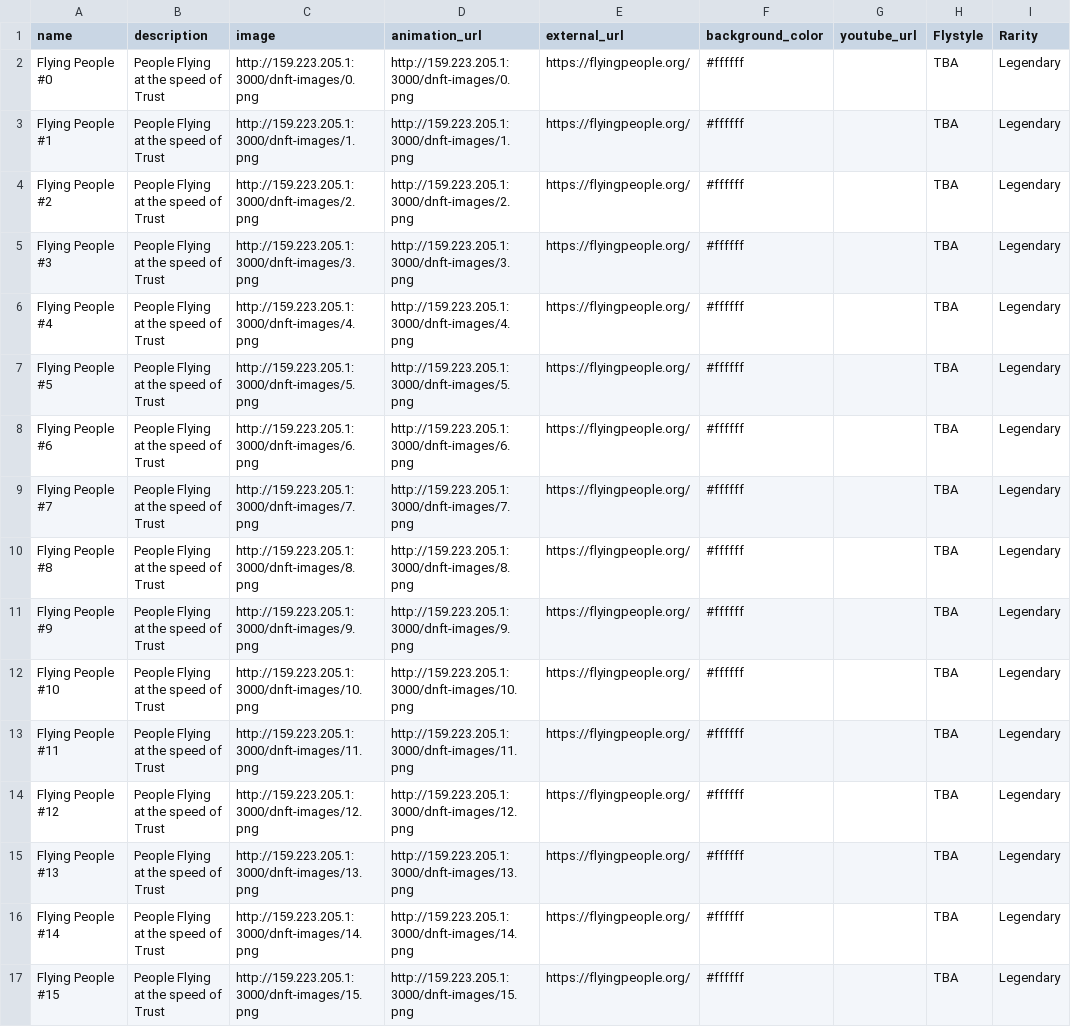
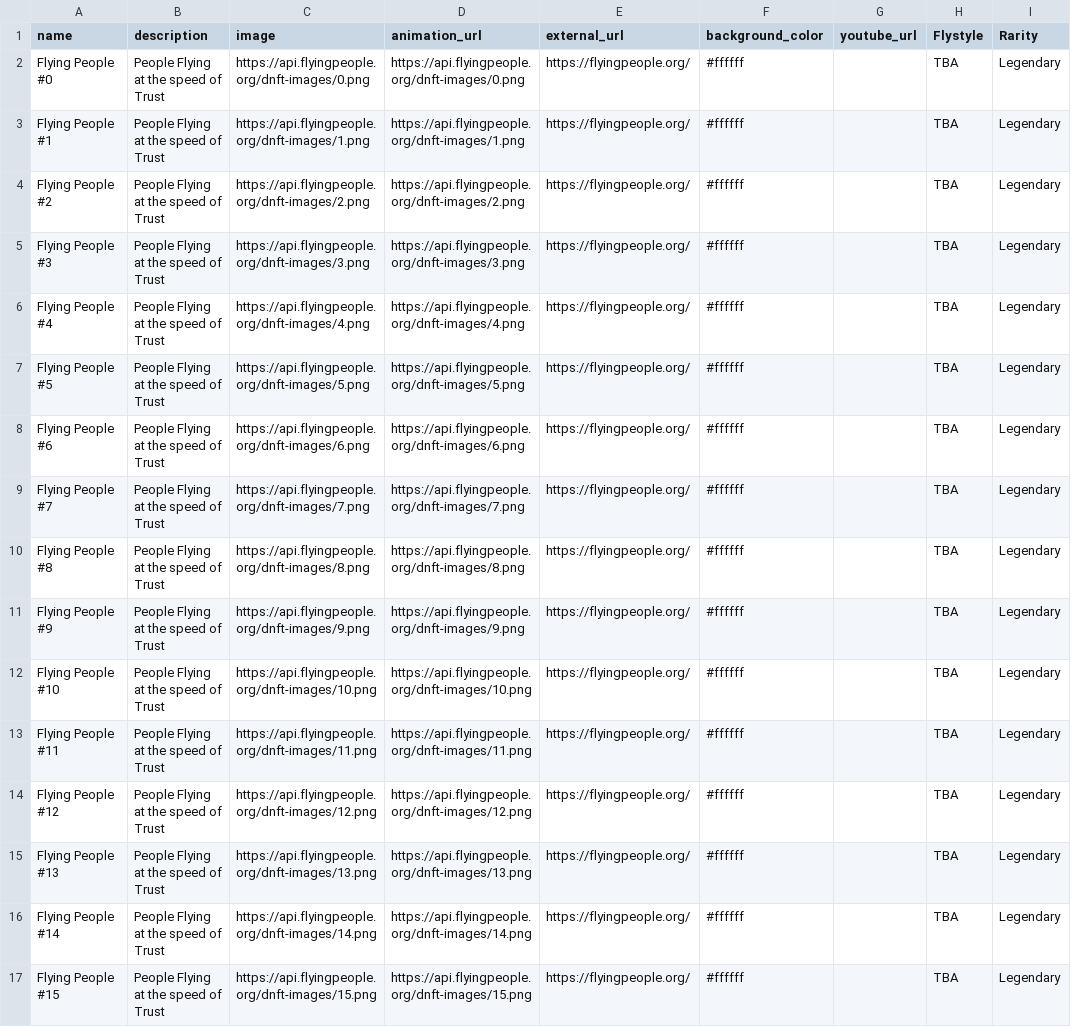
Before and after one commit to offshoredao/poc-crossitem-dnft, a CSV file: contracts/metadata/batch-mint-fp-dnft.csv, drawn as a sheet; only a part is shown; the diff covers the shown part only; the diff names each change by its address in the sheet, - before the commit and + after, or states it on an @@ line.

```diff
--- a/contracts/metadata/batch-mint-fp-dnft.csv
+++ b/contracts/metadata/batch-mint-fp-dnft.csv
-C2 (image): http://159.223.205.1:3000/dnft-images/0.png
+C2 (image): https://api.flyingpeople.org/dnft-images/0.png
-D2 (animation_url): http://159.223.205.1:3000/dnft-images/0.png
+D2 (animation_url): https://api.flyingpeople.org/dnft-images/0.png
-C3 (image): http://159.223.205.1:3000/dnft-images/1.png
+C3 (image): https://api.flyingpeople.org/dnft-images/1.png
-D3 (animation_url): http://159.223.205.1:3000/dnft-images/1.png
+D3 (animation_url): https://api.flyingpeople.org/dnft-images/1.png
-C4 (image): http://159.223.205.1:3000/dnft-images/2.png
+C4 (image): https://api.flyingpeople.org/dnft-images/2.png
-D4 (animation_url): http://159.223.205.1:3000/dnft-images/2.png
+D4 (animation_url): https://api.flyingpeople.org/dnft-images/2.png
-C5 (image): http://159.223.205.1:3000/dnft-images/3.png
+C5 (image): https://api.flyingpeople.org/dnft-images/3.png
-D5 (animation_url): http://159.223.205.1:3000/dnft-images/3.png
+D5 (animation_url): https://api.flyingpeople.org/dnft-images/3.png
-C6 (image): http://159.223.205.1:3000/dnft-images/4.png
+C6 (image): https://api.flyingpeople.org/dnft-images/4.png
-D6 (animation_url): http://159.223.205.1:3000/dnft-images/4.png
+D6 (animation_url): https://api.flyingpeople.org/dnft-images/4.png
-C7 (image): http://159.223.205.1:3000/dnft-images/5.png
+C7 (image): https://api.flyingpeople.org/dnft-images/5.png
-D7 (animation_url): http://159.223.205.1:3000/dnft-images/5.png
+D7 (animation_url): https://api.flyingpeople.org/dnft-images/5.png
-C8 (image): http://159.223.205.1:3000/dnft-images/6.png
+C8 (image): https://api.flyingpeople.org/dnft-images/6.png
-D8 (animation_url): http://159.223.205.1:3000/dnft-images/6.png
+D8 (animation_url): https://api.flyingpeople.org/dnft-images/6.png
-C9 (image): http://159.223.205.1:3000/dnft-images/7.png
+C9 (image): https://api.flyingpeople.org/dnft-images/7.png
-D9 (animation_url): http://159.223.205.1:3000/dnft-images/7.png
+D9 (animation_url): https://api.flyingpeople.org/dnft-images/7.png
-C10 (image): http://159.223.205.1:3000/dnft-images/8.png
+C10 (image): https://api.flyingpeople.org/dnft-images/8.png
-D10 (animation_url): http://159.223.205.1:3000/dnft-images/8.png
+D10 (animation_url): https://api.flyingpeople.org/dnft-images/8.png
-C11 (image): http://159.223.205.1:3000/dnft-images/9.png
+C11 (image): https://api.flyingpeople.org/dnft-images/9.png
-D11 (animation_url): http://159.223.205.1:3000/dnft-images/9.png
+D11 (animation_url): https://api.flyingpeople.org/dnft-images/9.png
-C12 (image): http://159.223.205.1:3000/dnft-images/10.png
+C12 (image): https://api.flyingpeople.org/dnft-images/10.png
-D12 (animation_url): http://159.223.205.1:3000/dnft-images/10.png
+D12 (animation_url): https://api.flyingpeople.org/dnft-images/10.png
-C13 (image): http://159.223.205.1:3000/dnft-images/11.png
+C13 (image): https://api.flyingpeople.org/dnft-images/11.png
-D13 (animation_url): http://159.223.205.1:3000/dnft-images/11.png
+D13 (animation_url): https://api.flyingpeople.org/dnft-images/11.png
-C14 (image): http://159.223.205.1:3000/dnft-images/12.png
+C14 (image): https://api.flyingpeople.org/dnft-images/12.png
-D14 (animation_url): http://159.223.205.1:3000/dnft-images/12.png
+D14 (animation_url): https://api.flyingpeople.org/dnft-images/12.png
-C15 (image): http://159.223.205.1:3000/dnft-images/13.png
+C15 (image): https://api.flyingpeople.org/dnft-images/13.png
-D15 (animation_url): http://159.223.205.1:3000/dnft-images/13.png
+D15 (animation_url): https://api.flyingpeople.org/dnft-images/13.png
-C16 (image): http://159.223.205.1:3000/dnft-images/14.png
+C16 (image): https://api.flyingpeople.org/dnft-images/14.png
-D16 (animation_url): http://159.223.205.1:3000/dnft-images/14.png
+D16 (animation_url): https://api.flyingpeople.org/dnft-images/14.png
-C17 (image): http://159.223.205.1:3000/dnft-images/15.png
+C17 (image): https://api.flyingpeople.org/dnft-images/15.png
-D17 (animation_url): http://159.223.205.1:3000/dnft-images/15.png
+D17 (animation_url): https://api.flyingpeople.org/dnft-images/15.png
```
Also changed, not shown: 16 edited cells elsewhere in this file, 1 other file.
